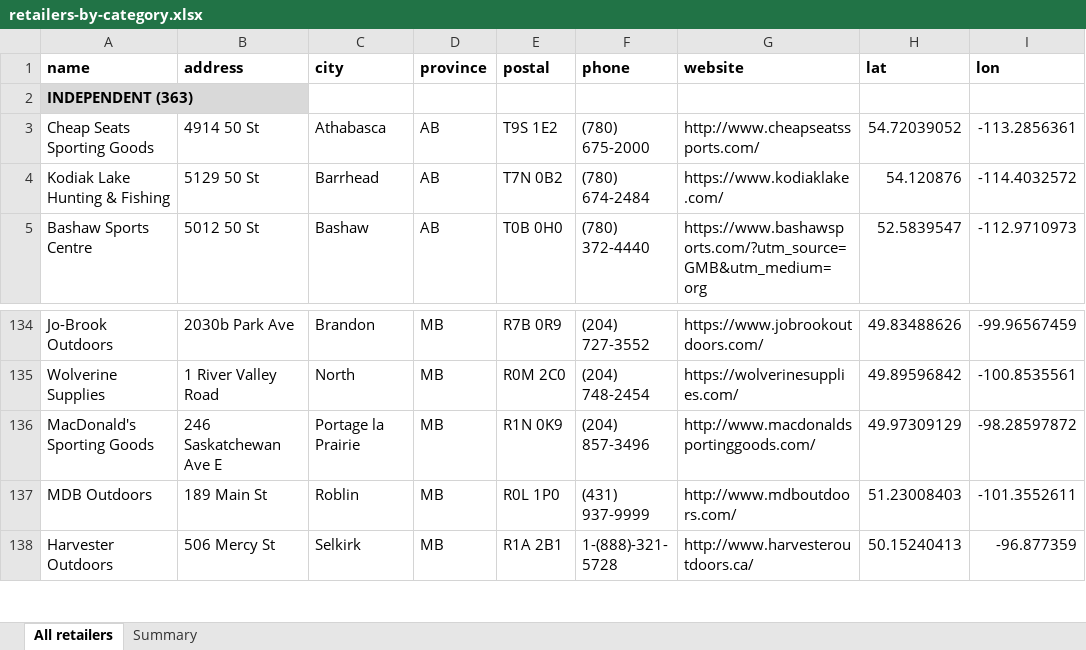
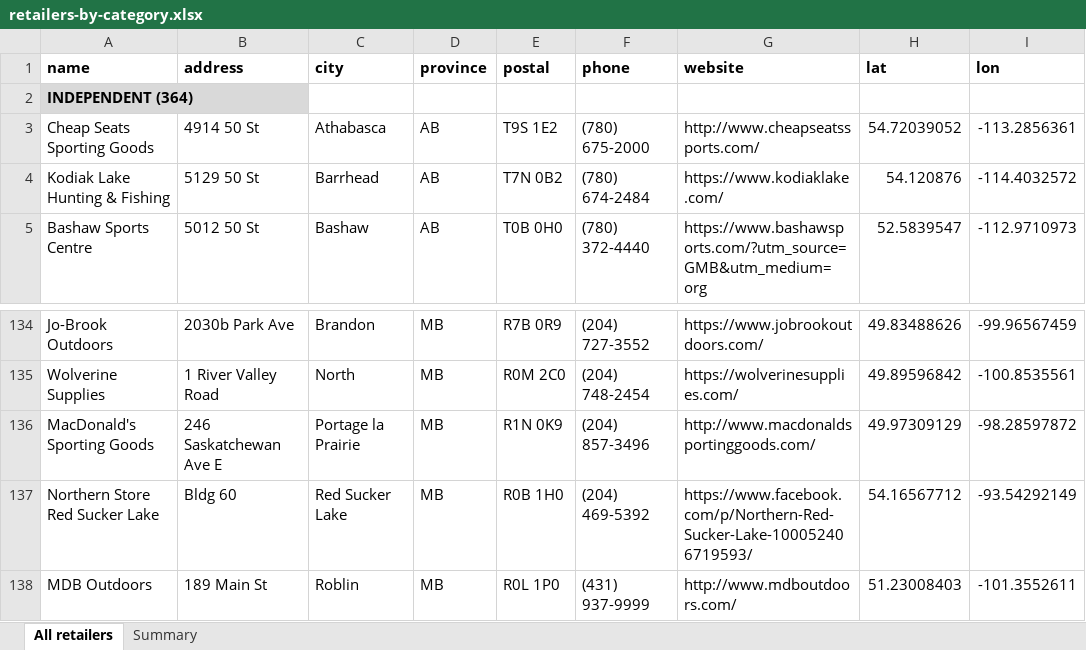
Before and after one commit to GetAGun/getagun.ca, an Excel workbook: public/sheets/retailers-by-category.xlsx, sheet All retailers, drawn as a sheet; only a part is shown, gaps mark what is left out; the shorter side is filled out with more unchanged rows; values as stored, in another font and other column widths than the file's, no borders; the diff names each change by its address in the sheet, - before the commit and + after, or states it on an @@ line.

Commit message:
Refresh data artifacts at 735 retailers

```diff
--- a/public/sheets/retailers-by-category.xlsx (sheet All retailers)
+++ b/public/sheets/retailers-by-category.xlsx (sheet All retailers)
-A2 (name): INDEPENDENT (363)
+A2 (name): INDEPENDENT (364)
+row 137: Northern Store Red Sucker Lake | Bldg 60 | Red Sucker Lake | MB | R0B 1H0 | (204) 469-5392 | https://www.facebook.com/p/Northern-Red-Sucker-Lake-100052406719593/ | 54.16567712 | -93.54292149
```
Also changed, not shown: sheet Summary, public/sheets/retailers-by-category-fr.xlsx, 9 other files.
